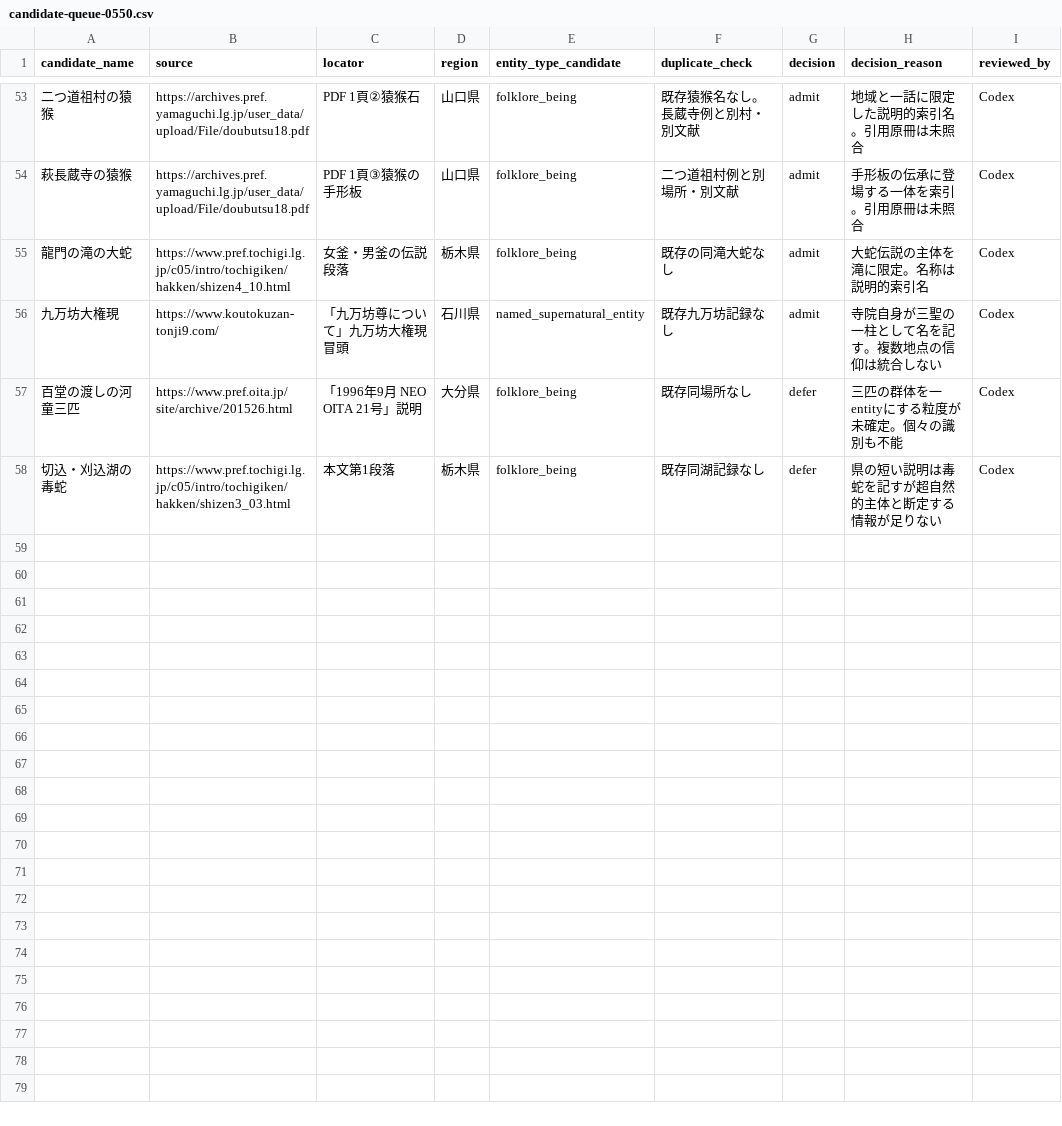
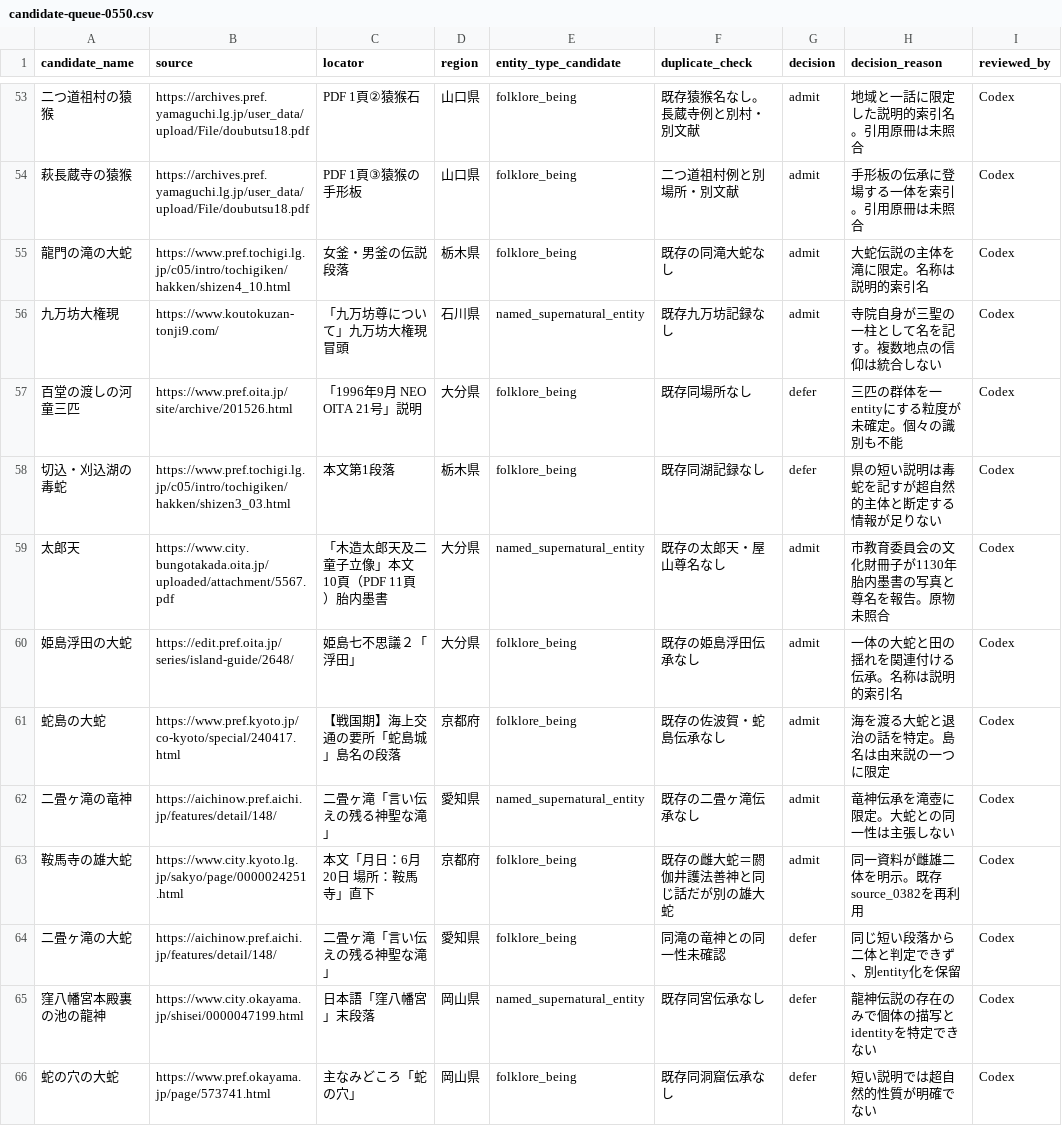
Before and after one commit to Anko-romochi/japan-yokai-index, a CSV file: research/long-run-1000/candidate-queue-0550.csv, drawn as a sheet; only a part is shown, gaps mark what is left out.

Commit message:
Add five source-linked regional and deity records

```diff
--- a/research/long-run-1000/candidate-queue-0550.csv
+++ b/research/long-run-1000/candidate-queue-0550.csv
@@ -58 +58,9 @@ candidate_name,source,locator,region,entity_type_candidate,duplicate_check,decis
 切込・刈込湖の毒蛇,https://www.pref.tochigi.lg.jp/c05/intro/tochigiken/hakken/shizen3_03.html,本文第1段落,栃木県,folklore_being,既存同湖記録なし,defer,県の短い説明は毒蛇を記すが超自然的主体と断定する情報が足りない,Codex
+太郎天,https://www.city.bungotakada.oita.jp/uploaded/attachment/5567.pdf,「木造太郎天及二童子立像」本文10頁（PDF 11頁）胎内墨書,大分県,named_supernatural_entity,既存の太郎天・屋山尊名なし,admit,市教育委員会の文化財冊子が1130年胎内墨書の写真と尊名を報告。原物未照合,Codex
+姫島浮田の大蛇,https://edit.pref.oita.jp/series/island-guide/2648/,姫島七不思議２「浮田」,大分県,folklore_being,既存の姫島浮田伝承なし,admit,一体の大蛇と田の揺れを関連付ける伝承。名称は説明的索引名,Codex
+蛇島の大蛇,https://www.pref.kyoto.jp/co-kyoto/special/240417.html,【戦国期】海上交通の要所「蛇島城」島名の段落,京都府,folklore_being,既存の佐波賀・蛇島伝承なし,admit,海を渡る大蛇と退治の話を特定。島名は由来説の一つに限定,Codex
+二畳ヶ滝の竜神,https://aichinow.pref.aichi.jp/features/detail/148/,二畳ヶ滝「言い伝えの残る神聖な滝」,愛知県,named_supernatural_entity,既存の二畳ヶ滝伝承なし,admit,竜神伝承を滝壺に限定。大蛇との同一性は主張しない,Codex
+鞍馬寺の雄大蛇,https://www.city.kyoto.lg.jp/sakyo/page/0000024251.html,本文「月日：6月20日　場所：鞍馬寺」直下,京都府,folklore_being,既存の雌大蛇＝閼伽井護法善神と同じ話だが別の雄大蛇,admit,同一資料が雌雄二体を明示。既存source_0382を再利用,Codex
+二畳ヶ滝の大蛇,https://aichinow.pref.aichi.jp/features/detail/148/,二畳ヶ滝「言い伝えの残る神聖な滝」,愛知県,folklore_being,同滝の竜神との同一性未確認,defer,同じ短い段落から二体と判定できず、別entity化を保留,Codex
+窪八幡宮本殿裏の池の龍神,https://www.city.okayama.jp/shisei/0000047199.html,日本語「窪八幡宮」末段落,岡山県,named_supernatural_entity,既存同宮伝承なし,defer,龍神伝説の存在のみで個体の描写とidentityを特定できない,Codex
+蛇の穴の大蛇,https://www.pref.okayama.jp/page/573741.html,主なみどころ「蛇の穴」,岡山県,folklore_being,既存同洞窟伝承なし,defer,短い説明では超自然的性質が明確でない,Codex
```
Also changed, not shown: 4 other files.
